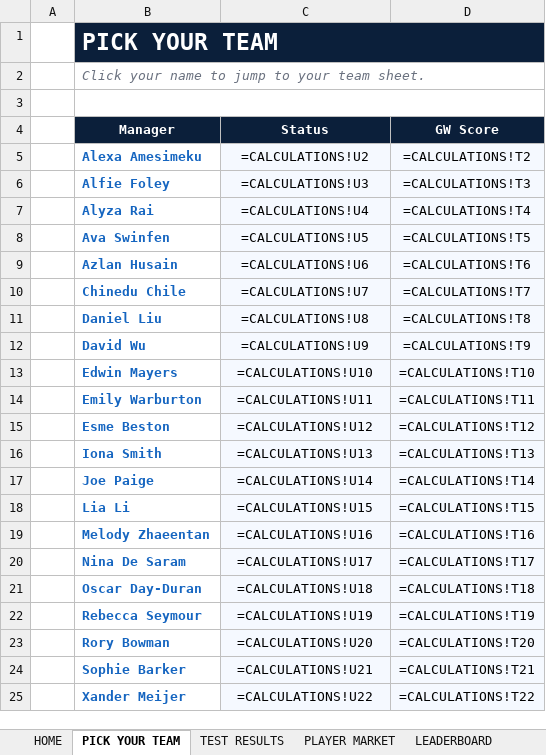
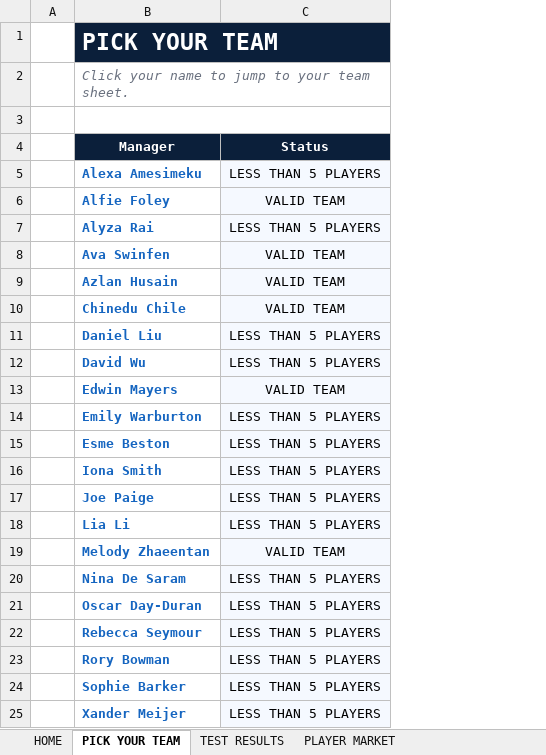
Before and after one commit to Chinedu-stack/Python_Stuff-Replit, an Excel workbook: Fantasy League/Year_11_Fantasy_League.xlsx, sheet PICK YOUR TEAM, drawn as a sheet; values as stored, in another font and other column widths than the file's, no borders; formulas without a stored value are shown as written; the diff names each change by its address in the sheet, - before the commit and + after, or states it on an @@ line.

```diff
--- a/Fantasy League/Year_11_Fantasy_League.xlsx (sheet PICK YOUR TEAM)
+++ b/Fantasy League/Year_11_Fantasy_League.xlsx (sheet PICK YOUR TEAM)
-column D (GW Score), rows 5-25: =CALCULATIONS!T2 | =CALCULATIONS!T3 | =CALCULATIONS!T4 | =CALCULATIONS!T5 | =CALCULATIONS!T6 | =CALCULATIONS!T7 | =CALCULATIONS!T8 | =CALCULATIONS!T9 | =CALCULATIONS!T10 | =CALCULATIONS!T11 | =CALCULATIONS!T12 | =CALCULATIONS!T13 | =CALCULATIONS!T14 | =CALCULATIONS!T15 | =CALCULATIONS!T16 | =CALCULATIONS!T17 | =CALCULATIONS!T18 | =CALCULATIONS!T19 | =CALCULATIONS!T20 | =CALCULATIONS!T21 | =CALCULATIONS!T22
-C5 (Status): =CALCULATIONS!U2
+C5 (Status): LESS THAN 5 PLAYERS
-C6 (Status): =CALCULATIONS!U3
+C6 (Status): VALID TEAM
-C7 (Status): =CALCULATIONS!U4
+C7 (Status): LESS THAN 5 PLAYERS
-C8 (Status): =CALCULATIONS!U5
+C8 (Status): VALID TEAM
-C9 (Status): =CALCULATIONS!U6
+C9 (Status): VALID TEAM
-C10 (Status): =CALCULATIONS!U7
+C10 (Status): VALID TEAM
-C11 (Status): =CALCULATIONS!U8
+C11 (Status): LESS THAN 5 PLAYERS
-C12 (Status): =CALCULATIONS!U9
+C12 (Status): LESS THAN 5 PLAYERS
-C13 (Status): =CALCULATIONS!U10
+C13 (Status): VALID TEAM
-C14 (Status): =CALCULATIONS!U11
+C14 (Status): LESS THAN 5 PLAYERS
-C15 (Status): =CALCULATIONS!U12
+C15 (Status): LESS THAN 5 PLAYERS
-C16 (Status): =CALCULATIONS!U13
+C16 (Status): LESS THAN 5 PLAYERS
-C17 (Status): =CALCULATIONS!U14
+C17 (Status): LESS THAN 5 PLAYERS
-C18 (Status): =CALCULATIONS!U15
+C18 (Status): LESS THAN 5 PLAYERS
-C19 (Status): =CALCULATIONS!U16
+C19 (Status): VALID TEAM
-C20 (Status): =CALCULATIONS!U17
+C20 (Status): LESS THAN 5 PLAYERS
-C21 (Status): =CALCULATIONS!U18
+C21 (Status): LESS THAN 5 PLAYERS
-C22 (Status): =CALCULATIONS!U19
+C22 (Status): LESS THAN 5 PLAYERS
-C23 (Status): =CALCULATIONS!U20
+C23 (Status): LESS THAN 5 PLAYERS
-C24 (Status): =CALCULATIONS!U21
+C24 (Status): LESS THAN 5 PLAYERS
-C25 (Status): =CALCULATIONS!U22
+C25 (Status): LESS THAN 5 PLAYERS
```
Also changed, not shown: sheet 2. Overall Leaderboard, sheet PLAYER MARKET, sheet Edwin Mayers, sheet Alfie Foley, sheet Azlan Husain, sheet Chinedu Chile, 20 more sheets, other sheet tabs, 4 other files.
